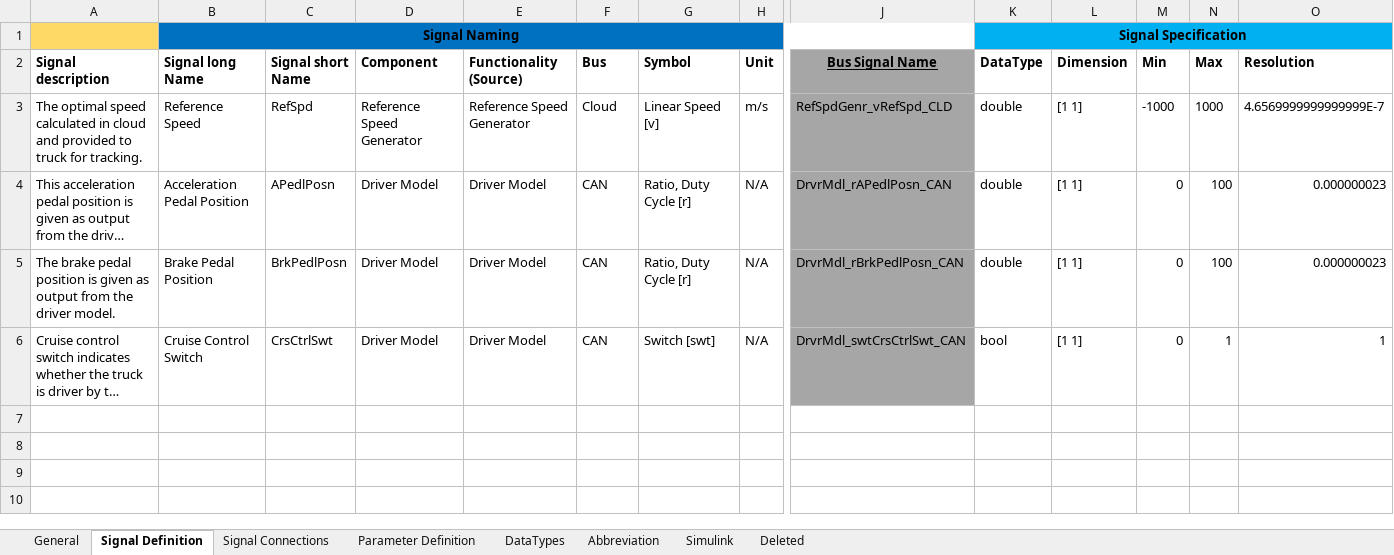
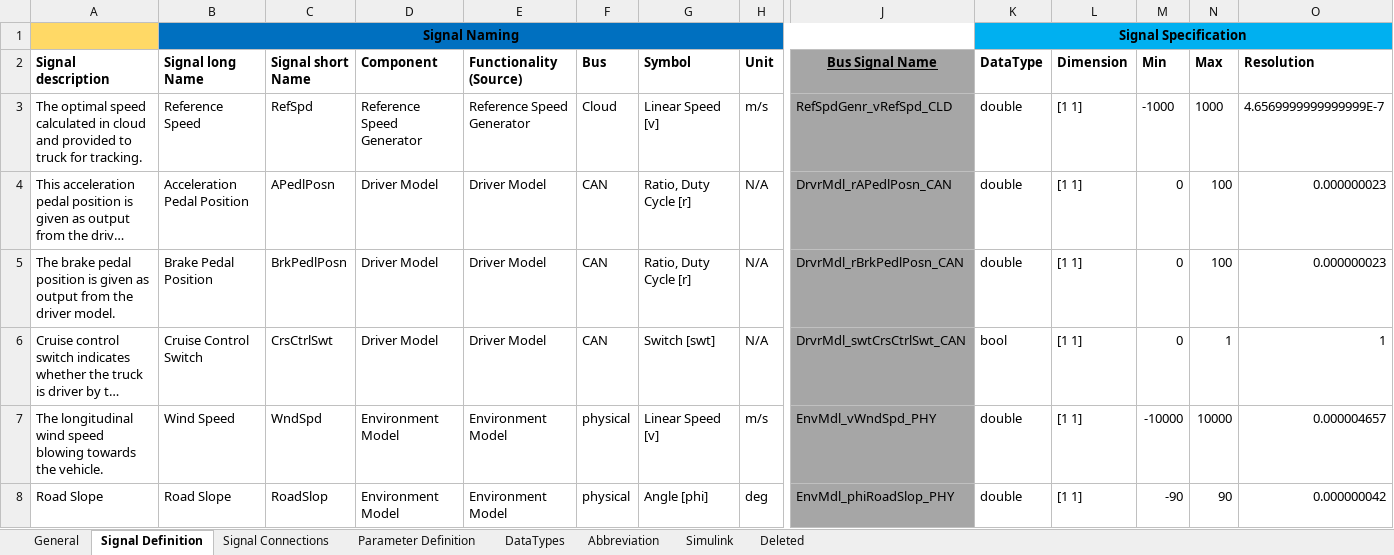
Before and after one commit to eozatay/optitruck_simulator, an Excel workbook: Environment_Specification.xlsm, sheet Signal Definition, drawn as a sheet; only a part is shown, gaps mark what is left out; long unchanged cells end in …; values as stored, in another font and other column widths than the file's, no borders; charts and pictures not drawn; rows hold the shown columns only; the diff names each change by its address in the sheet, - before the commit and + after, or states it on an @@ line.

Commit message:
Referenced Environmental Model added

```diff
--- a/Environment_Specification.xlsm (sheet Signal Definition)
+++ b/Environment_Specification.xlsm (sheet Signal Definition)
+row 7: The longitudinal wind speed blowing towards the vehicle. | Wind Speed | WndSpd | Environment Model | Environment Model | physical | Linear Speed [v] | m/s | EnvMdl_vWndSpd_PHY | double | [1 1] | -10000 | 10000 | 0.000004657
+row 8: Road Slope | Road Slope | RoadSlop | Environment Model | Environment Model | physical | Angle [phi] | deg | EnvMdl_phiRoadSlop_PHY | double | [1 1] | -90 | 90 | 0.000000042
```
Also changed, not shown: sheet Signal Connections, sheet Abbreviation, sheet Simulink, 3 other files.
